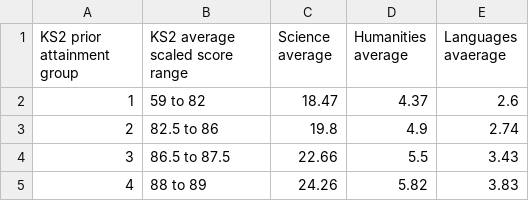
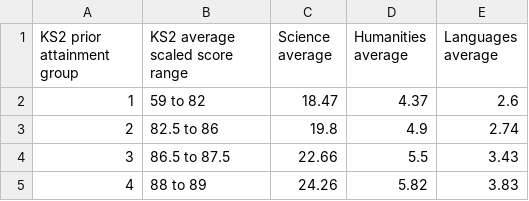
Before and after one commit to dfe-analytical-services/KS4-ready-reckoners, a CSV file: data/ebac_att8_splits.csv, drawn as a sheet; only a part is shown.

Commit message:
Model values now functions but may require stylistic changes

```diff
--- a/data/ebac_att8_splits.csv
+++ b/data/ebac_att8_splits.csv
@@ -1,2 +1,2 @@
-KS2 prior attainment group,KS2 average scaled score range,Science average,Humanities average,Languages avaerage
+KS2 prior attainment group,KS2 average scaled score range,Science average,Humanities average,Languages average
 1,59 to 82,18.47,4.37,2.6
```
Also changed, not shown: 1 other file.
